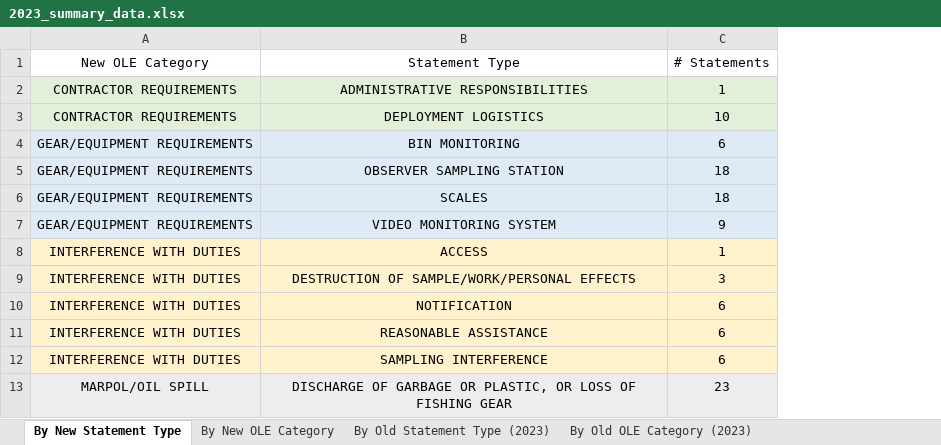
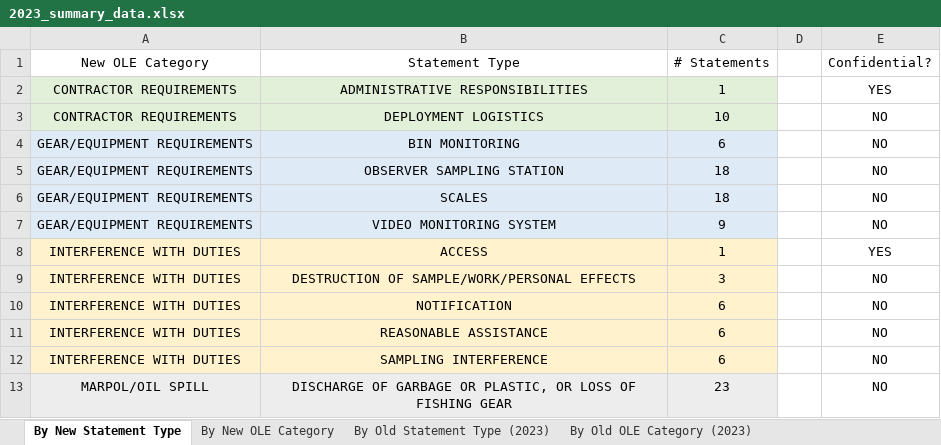
Before and after one commit to noaa-afsc/observer-report, an Excel workbook: 2023_summary_data.xlsx, sheet By New Statement Type, drawn as a sheet; only a part is shown; values as stored, in another font and other column widths than the file's, no borders; conditional formats not drawn; the diff names each change by its address in the sheet, - before the commit and + after, or states it on an @@ line.

Commit message:
added confidential flags

```diff
--- a/2023_summary_data.xlsx (sheet By New Statement Type)
+++ b/2023_summary_data.xlsx (sheet By New Statement Type)
+column D, empty
+column E (Confidential?), rows 2-13: YES | NO | NO | NO | NO | NO | YES | NO | NO | NO | NO | NO
```
Also changed, not shown: sheet By Old Statement Type (2023).
